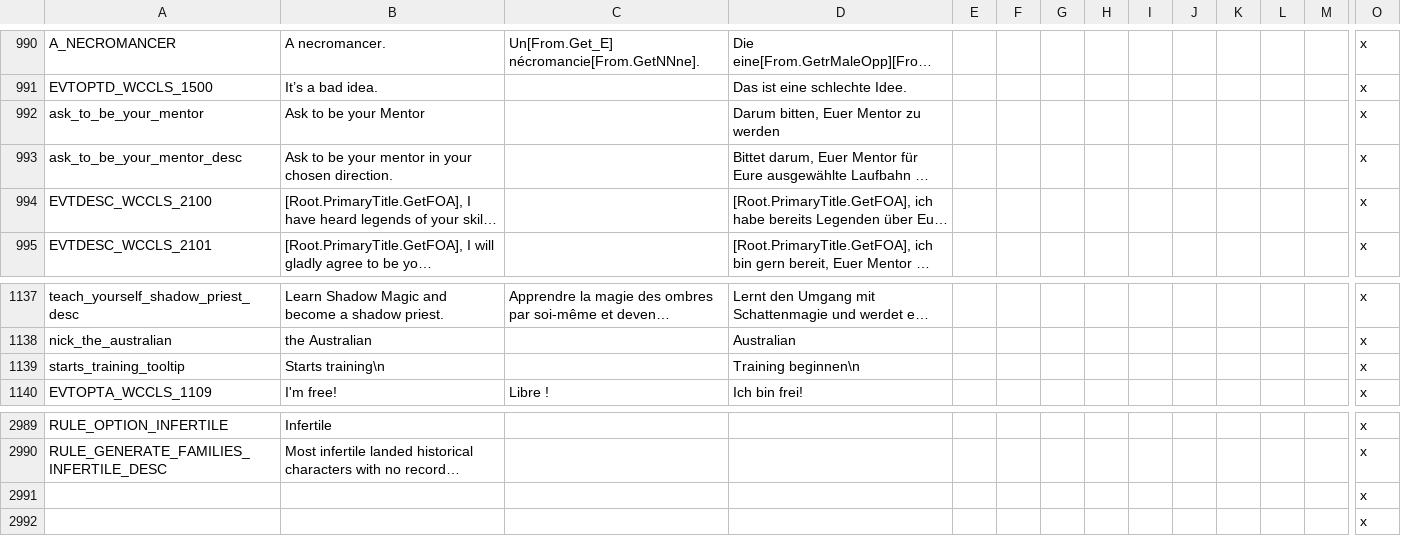
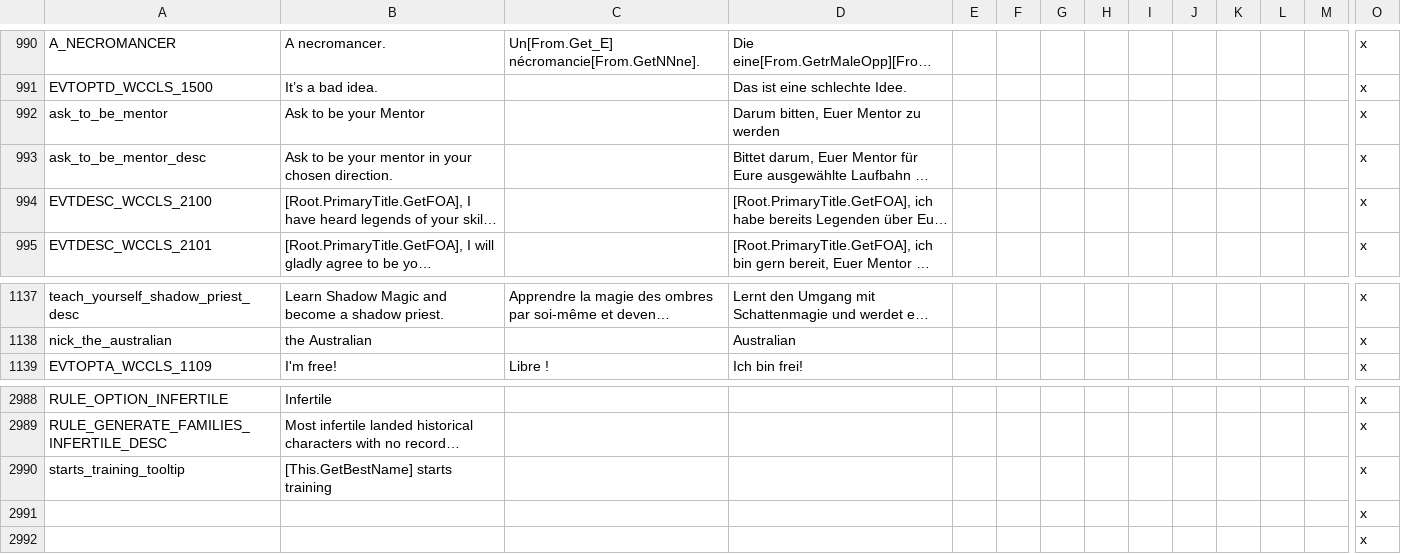
Before and after one commit to Warcraft-GoA-Development-Team/Warcraft-Guardians-of-Azeroth, a CSV file: localisation/00_zuwc_united_localisation.csv, drawn as a sheet; only a part is shown, gaps mark what is left out; long unchanged cells end in …; removed rows and columns are numbered as before the commit, all else as after; rows hold the shown columns only; the diff names each change by its address in the sheet, - before the commit and + after, or states it on an @@ line.

```diff
--- a/localisation/00_zuwc_united_localisation.csv
+++ b/localisation/00_zuwc_united_localisation.csv
-A992: ask_to_be_your_mentor
+A992: ask_to_be_mentor
-A993: ask_to_be_your_mentor_desc
+A993: ask_to_be_mentor_desc
-row 1139: starts_training_tooltip | Starts training\n |  | Training beginnen\n |  |  |  |  |  |  |  |  |  | x
+row 2990: starts_training_tooltip | [This.GetBestName] starts training |  |  |  |  |  |  |  |  |  |  |  | x
```
Also changed, not shown: localisation_rus/000_ru_zuwc_united_localisation.csv, 2 other files.
